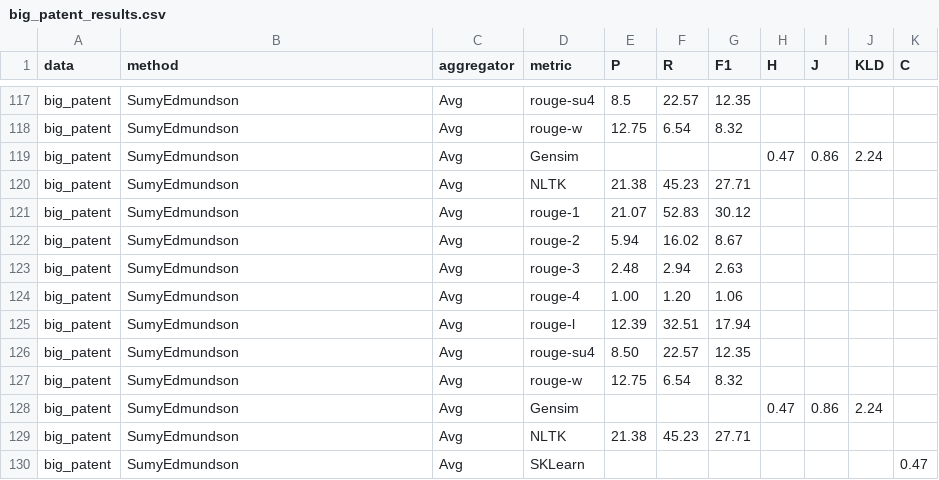
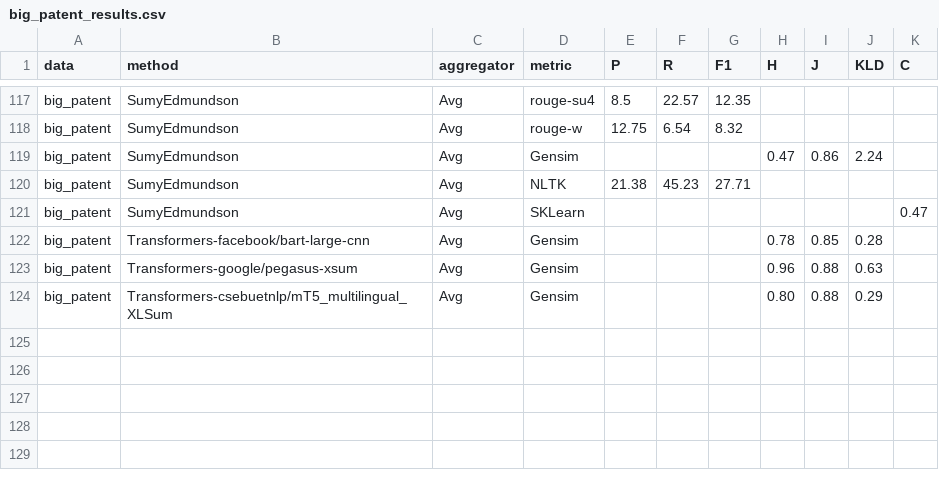
Before and after one commit to r2nery/ats-experiments, a CSV file: results/big_patent_results.csv, drawn as a sheet; only a part is shown, gaps mark what is left out; removed rows and columns are numbered as before the commit, all else as after; the diff names each change by its address in the sheet, - before the commit and + after, or states it on an @@ line.

```diff
--- a/results/big_patent_results.csv
+++ b/results/big_patent_results.csv
-row 121: big_patent | SumyEdmundson | Avg | rouge-1 | 21.07 | 52.83 | 30.12
-row 122: big_patent | SumyEdmundson | Avg | rouge-2 | 5.94 | 16.02 | 8.67
-row 123: big_patent | SumyEdmundson | Avg | rouge-3 | 2.48 | 2.94 | 2.63
-row 124: big_patent | SumyEdmundson | Avg | rouge-4 | 1.00 | 1.20 | 1.06
-row 125: big_patent | SumyEdmundson | Avg | rouge-l | 12.39 | 32.51 | 17.94
-row 126: big_patent | SumyEdmundson | Avg | rouge-su4 | 8.50 | 22.57 | 12.35
-row 127: big_patent | SumyEdmundson | Avg | rouge-w | 12.75 | 6.54 | 8.32
-row 128: big_patent | SumyEdmundson | Avg | Gensim |  |  |  | 0.47 | 0.86 | 2.24
-row 129: big_patent | SumyEdmundson | Avg | NLTK | 21.38 | 45.23 | 27.71
+row 122: big_patent | Transformers-facebook/bart-large-cnn | Avg | Gensim |  |  |  | 0.78 | 0.85 | 0.28
+row 123: big_patent | Transformers-google/pegasus-xsum | Avg | Gensim |  |  |  | 0.96 | 0.88 | 0.63
+row 124: big_patent | Transformers-csebuetnlp/mT5_multilingual_XLSum | Avg | Gensim |  |  |  | 0.80 | 0.88 | 0.29
```
Also changed, not shown: results/all_results.csv, results/arxiv_pubmed_results.csv, 4 other files.
